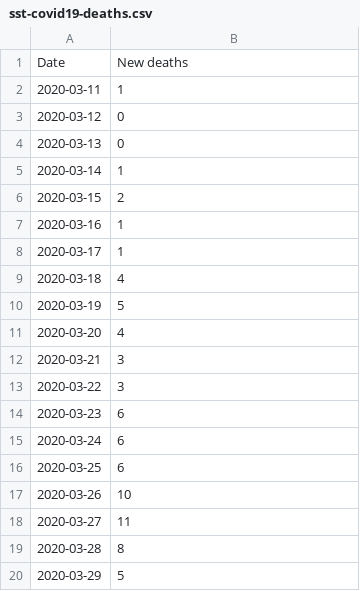
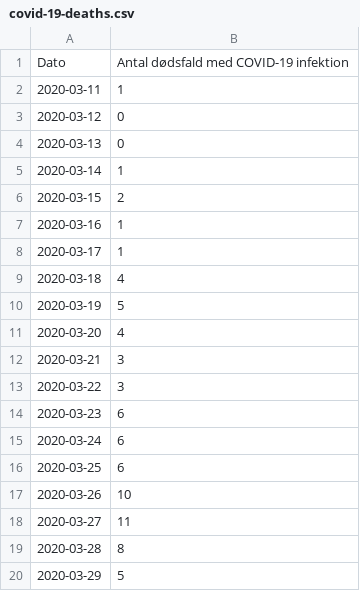
Before and after one commit to covid-19-sim/covid-19.sst.dk, a CSV file: covid-19-deaths.csv (was sst2csv/sst-covid19-deaths.csv), drawn as a sheet.

Commit message:
Renamed death data file

```diff
--- a/sst2csv/sst-covid19-deaths.csv
+++ b/covid-19-deaths.csv
@@ -1,2 +1,2 @@
-Date,New deaths
+Dato,Antal dødsfald med COVID-19 infektion
 2020-03-11,1
```
